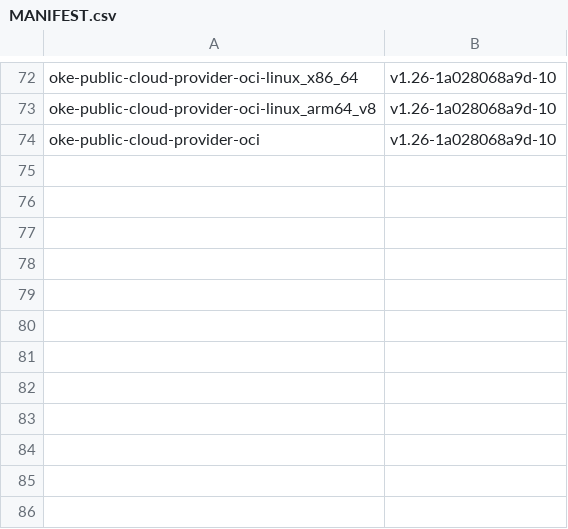
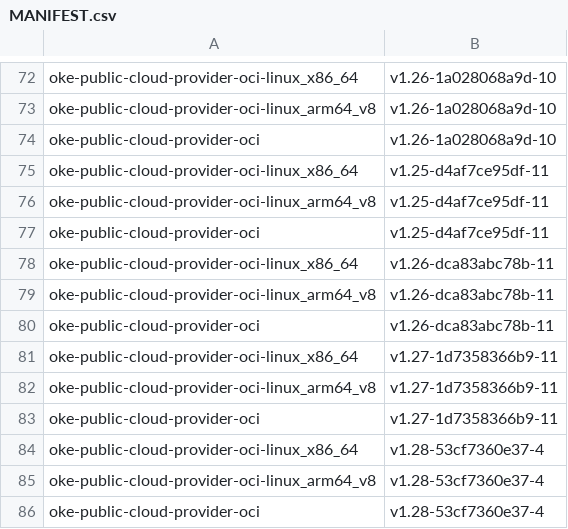
Before and after one commit to AkarshES/oci-cloud-controller-manager, a CSV file: MANIFEST.csv, drawn as a sheet; only a part is shown, gaps mark what is left out; the diff names each change by its address in the sheet, - before the commit and + after, or states it on an @@ line.

```diff
--- a/MANIFEST.csv
+++ b/MANIFEST.csv
+row 75: oke-public-cloud-provider-oci-linux_x86_64 | v1.25-d4af7ce95df-11
+row 76: oke-public-cloud-provider-oci-linux_arm64_v8 | v1.25-d4af7ce95df-11
+row 77: oke-public-cloud-provider-oci | v1.25-d4af7ce95df-11
+row 78: oke-public-cloud-provider-oci-linux_x86_64 | v1.26-dca83abc78b-11
+row 79: oke-public-cloud-provider-oci-linux_arm64_v8 | v1.26-dca83abc78b-11
+row 80: oke-public-cloud-provider-oci | v1.26-dca83abc78b-11
+row 81: oke-public-cloud-provider-oci-linux_x86_64 | v1.27-1d7358366b9-11
+row 82: oke-public-cloud-provider-oci-linux_arm64_v8 | v1.27-1d7358366b9-11
+row 83: oke-public-cloud-provider-oci | v1.27-1d7358366b9-11
+row 84: oke-public-cloud-provider-oci-linux_x86_64 | v1.28-53cf7360e37-4
+row 85: oke-public-cloud-provider-oci-linux_arm64_v8 | v1.28-53cf7360e37-4
+row 86: oke-public-cloud-provider-oci | v1.28-53cf7360e37-4
```
Also changed, not shown: 1 other file.
